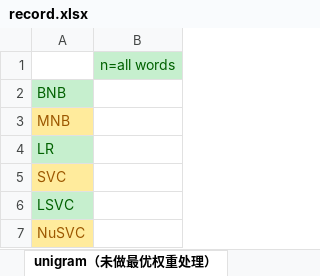
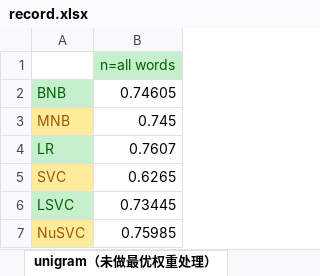
Before and after one commit to Times125/Graduation_Project, an Excel workbook: src/corpus/record.xlsx, sheet unigram（未做最优权重处理）, drawn as a sheet; values as stored, in another font and other column widths than the file's, no borders; the diff names each change by its address in the sheet, - before the commit and + after, or states it on an @@ line.

```diff
--- a/src/corpus/record.xlsx (sheet unigram（未做最优权重处理）)
+++ b/src/corpus/record.xlsx (sheet unigram（未做最优权重处理）)
-B2: (empty)
+B2: 0.74605
-B3: (empty)
+B3: 0.745
-B4: (empty)
+B4: 0.7607
-B5: (empty)
+B5: 0.6265
-B6: (empty)
+B6: 0.73445
-B7: (empty)
+B7: 0.75985
```
Also changed, not shown: sheet bigrams+最优权重, sheet unigram+bigram, sheet svm+w2v, 3 other files.
